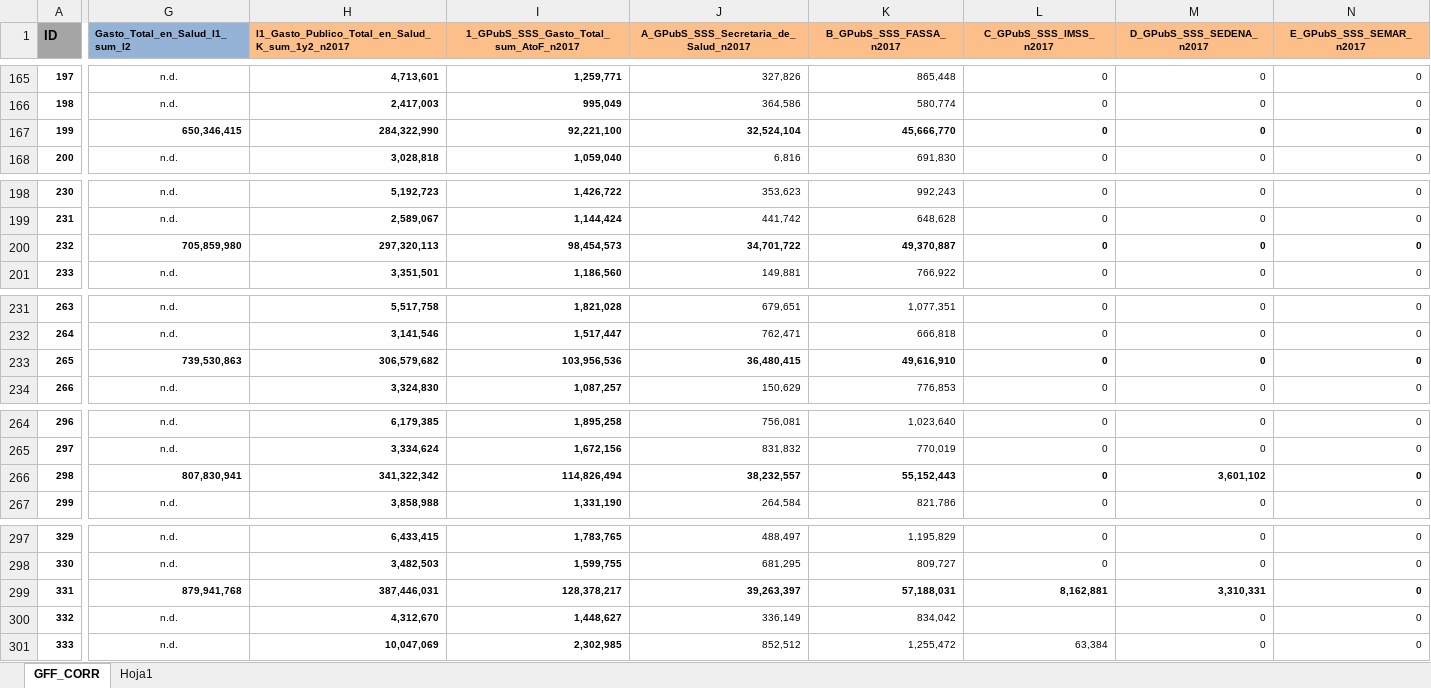
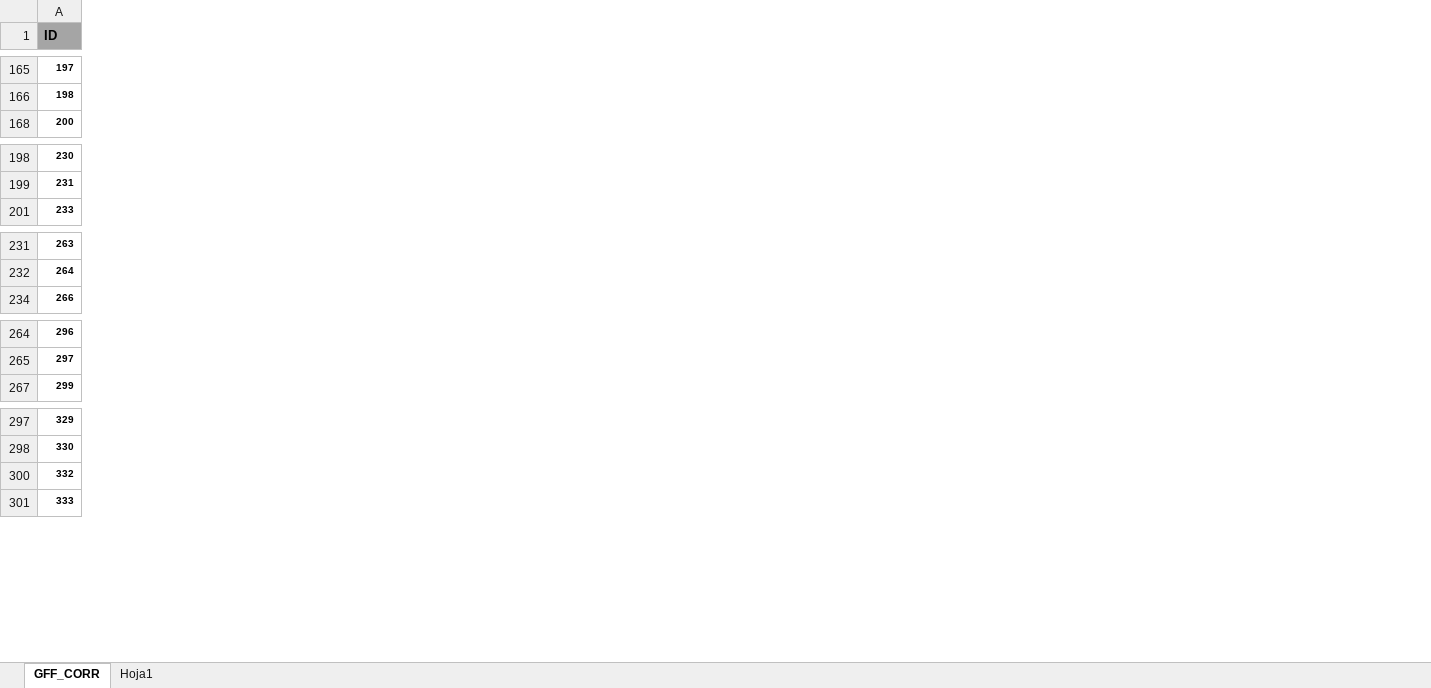
Before and after one commit to omgaldamez/finalWebSalud, an Excel workbook: dist/n2017_PY_Gasto_en_Salud_por_Fuente_de_Financiamiento_1993-2017.xlsx, sheet GFF_CORR, drawn as a sheet; only a part is shown, gaps mark what is left out; values as stored, in another font and other column widths than the file's, no borders; removed rows and columns are numbered as before the commit, all else as after; rows hold the shown columns only; the diff covers the shown part only; the diff names each change by its address in the sheet, - before the commit and + after, or states it on an @@ line.

```diff
--- a/dist/n2017_PY_Gasto_en_Salud_por_Fuente_de_Financiamiento_1993-2017.xlsx (sheet GFF_CORR)
+++ b/dist/n2017_PY_Gasto_en_Salud_por_Fuente_de_Financiamiento_1993-2017.xlsx (sheet GFF_CORR)
-column G (Gasto_Total_en_Salud_I1_sum_I2), rows 165-166: n.d. | n.d.; row 168: n.d.; rows 198-199: n.d. | n.d.; row 201: n.d.; rows 231-232: n.d. | n.d.; row 234: n.d.; rows 264-265: n.d. | n.d.; row 267: n.d.; rows 297-298: n.d. | n.d.; rows 300-301: n.d. | n.d.
@@ column H hidden, row 1: I1_Gasto_Publico_Total_en_Salud_K_sum_1y2_n2017; rows 165-166: 4,713,601 | 2,417,003; row 168: 3,028,818; rows 198-199: 5,192,723 | 2,589,067; row 201: 3,351,501; rows 231-232: 5,517,758 | 3,141,546; row 234: 3,324,830; rows 264-265: 6,179,385 | 3,334,624; row 267: 3,858,988; rows 297-298: 6,433,415 | 3,482,503; rows 300-301: 4,312,670 | 10,047,069 @@
@@ column I hidden, row 1: 1_GPubS_SSS_Gasto_Total_sum_AtoF_n2017; rows 165-166: 1,259,771 | 995,049; row 168: 1,059,040; rows 198-199: 1,426,722 | 1,144,424; row 201: 1,186,560; rows 231-232: 1,821,028 | 1,517,447; row 234: 1,087,257; rows 264-265: 1,895,258 | 1,672,156; row 267: 1,331,190; rows 297-298: 1,783,765 | 1,599,755; rows 300-301: 1,448,627 | 2,302,985 @@
@@ column J hidden, row 1: A_GPubS_SSS_Secretaria_de_Salud_n2017; rows 165-166: 327,826 | 364,586; row 168: 6,816; rows 198-199: 353,623 | 441,742; row 201: 149,881; rows 231-232: 679,651 | 762,471; row 234: 150,629; rows 264-265: 756,081 | 831,832; row 267: 264,584; rows 297-298: 488,497 | 681,295; rows 300-301: 336,149 | 852,512 @@
@@ column K (B_GPubS_SSS_FASSA_n2017) hidden, rows 165-166: 865,448 | 580,774; row 168: 691,830; rows 198-199: 992,243 | 648,628; row 201: 766,922; rows 231-232: 1,077,351 | 666,818; row 234: 776,853; rows 264-265: 1,023,640 | 770,019; row 267: 821,786; rows 297-298: 1,195,829 | 809,727; rows 300-301: 834,042 | 1,255,472 @@
@@ column L (C_GPubS_SSS_IMSS_n2017) hidden, rows 165-166: 0 | 0; row 168: 0; rows 198-199: 0 | 0; row 201: 0; rows 231-232: 0 | 0; row 234: 0; rows 264-265: 0 | 0; row 267: 0; rows 297-298: 0 | 0; row 301: 63,384 @@
@@ column M (D_GPubS_SSS_SEDENA_n2017) hidden, rows 165-166: 0 | 0; row 168: 0; rows 198-199: 0 | 0; row 201: 0; rows 231-232: 0 | 0; row 234: 0; rows 264-265: 0 | 0; row 267: 0; rows 297-298: 0 | 0; rows 300-301: 0 | 0 @@
@@ column N (E_GPubS_SSS_SEMAR_n2017) hidden, rows 165-166: 0 | 0; row 168: 0; rows 198-199: 0 | 0; row 201: 0; rows 231-232: 0 | 0; row 234: 0; rows 264-265: 0 | 0; row 267: 0; rows 297-298: 0 | 0; rows 300-301: 0 | 0 @@
-row 167: 199 | 650,346,415 | 284,322,990 | 92,221,100 | 32,524,104 | 45,666,770 | 0 | 0 | 0
-row 200: 232 | 705,859,980 | 297,320,113 | 98,454,573 | 34,701,722 | 49,370,887 | 0 | 0 | 0
-row 233: 265 | 739,530,863 | 306,579,682 | 103,956,536 | 36,480,415 | 49,616,910 | 0 | 0 | 0
-row 266: 298 | 807,830,941 | 341,322,342 | 114,826,494 | 38,232,557 | 55,152,443 | 0 | 3,601,102 | 0
-row 299: 331 | 879,941,768 | 387,446,031 | 128,378,217 | 39,263,397 | 57,188,031 | 8,162,881 | 3,310,331 | 0
```
Also changed, not shown: 18 removed rows, 1 added column, 20 removed columns and cell formats elsewhere in this sheet, hidden cells, dist/GASTO_CSV.xlsx, dist/Regiones_Flourish.xlsx, 6 other files.
